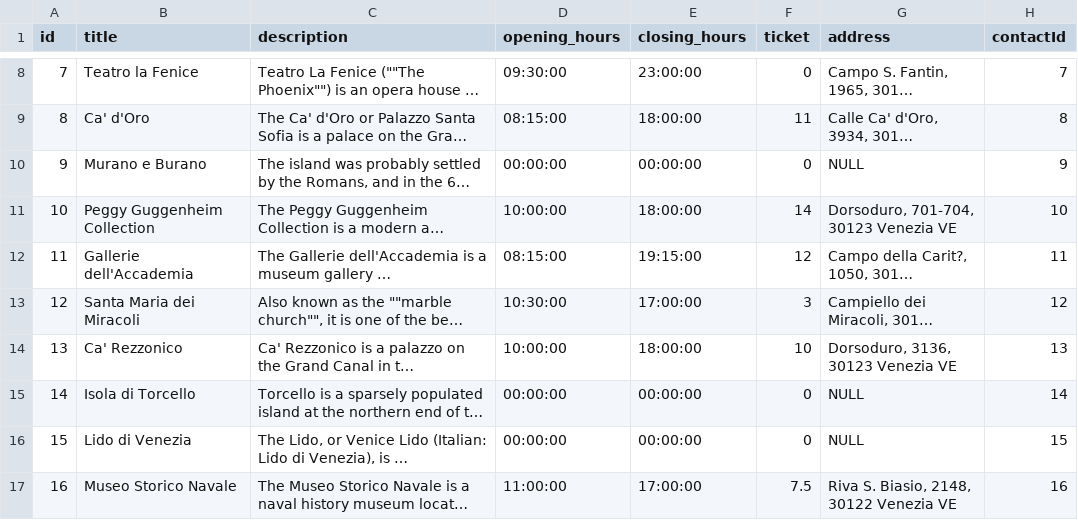
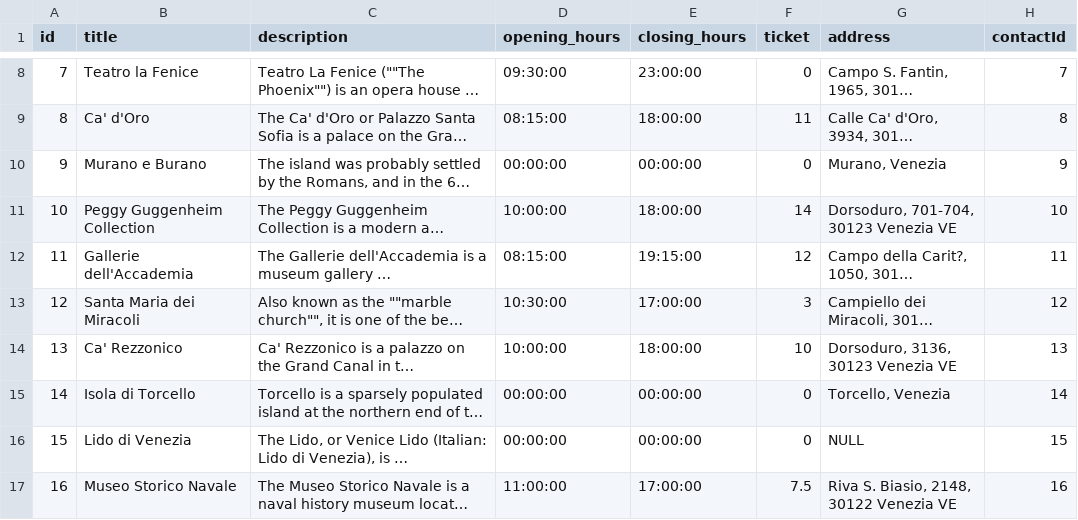
Before and after one commit to andreacerasani/HYP-project, a CSV file: src/assets/csv/pois.csv, drawn as a sheet; only a part is shown, gaps mark what is left out; long unchanged cells end in …; the diff names each change by its address in the sheet, - before the commit and + after, or states it on an @@ line.

Commit message:
Fixed Addresses

```diff
--- a/src/assets/csv/pois.csv
+++ b/src/assets/csv/pois.csv
-G10 (address): NULL
+G10 (address): Murano, Venezia
-G15 (address): NULL
+G15 (address): Torcello, Venezia
```
